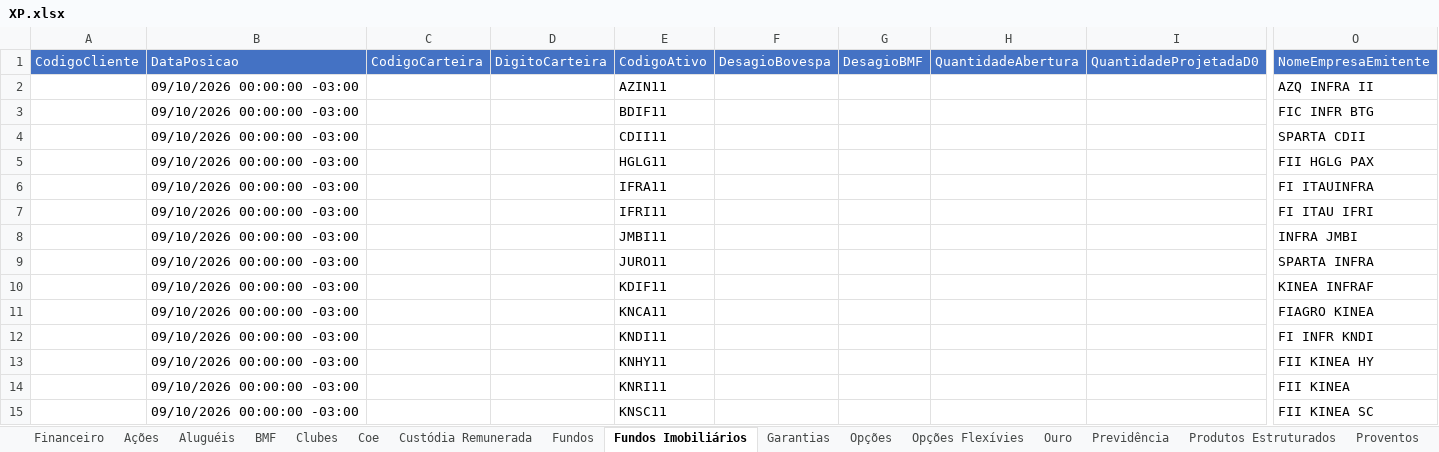
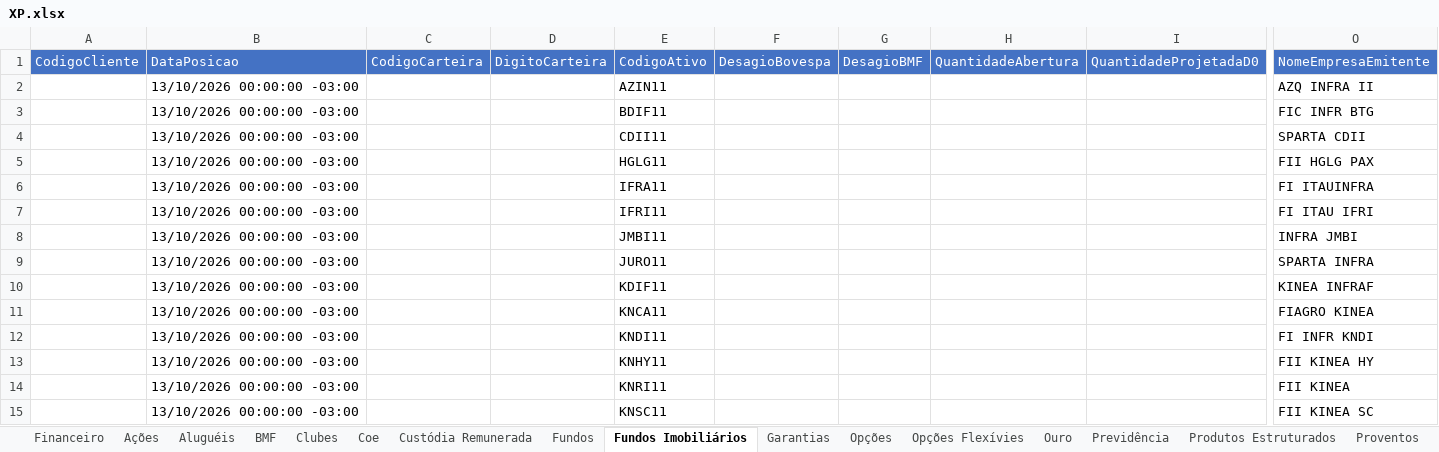
Before and after one commit to AloacaoMWealth/alocationmwealth, an Excel workbook: posicoes/XP.xlsx, sheet Fundos Imobiliários, drawn as a sheet; only a part is shown, gaps mark what is left out; values as stored, in another font and other column widths than the file's, no borders; removed rows and columns are numbered as before the commit, all else as after; rows hold the shown columns only; the diff covers the shown part only; the diff names each change by its address in the sheet, - before the commit and + after, or states it on an @@ line.

```diff
--- a/posicoes/XP.xlsx (sheet Fundos Imobiliários)
+++ b/posicoes/XP.xlsx (sheet Fundos Imobiliários)
-B2:B4: 09/10/2026 00:00:00 -03:00
+B2:B4: 13/10/2026 00:00:00 -03:00
-row 5:  | 09/10/2026 00:00:00 -03:00 |  |  | HGLG11 |  |  |  |  | FII HGLG PAX
+row 5:  | 13/10/2026 00:00:00 -03:00 |  |  | HGLG11 |  |  |  |  | FII HGLG PAX
-B6:B7: 09/10/2026 00:00:00 -03:00
+B6:B7: 13/10/2026 00:00:00 -03:00
-row 8:  | 09/10/2026 00:00:00 -03:00 |  |  | JMBI11 |  |  |  |  | INFRA JMBI
+row 8:  | 13/10/2026 00:00:00 -03:00 |  |  | JMBI11 |  |  |  |  | INFRA JMBI
-B9:B10: 09/10/2026 00:00:00 -03:00
+B9:B10: 13/10/2026 00:00:00 -03:00
-row 11:  | 09/10/2026 00:00:00 -03:00 |  |  | KNCA11 |  |  |  |  | FIAGRO KINEA
+row 11:  | 13/10/2026 00:00:00 -03:00 |  |  | KNCA11 |  |  |  |  | FIAGRO KINEA
-B12:B13: 09/10/2026 00:00:00 -03:00
+B12:B13: 13/10/2026 00:00:00 -03:00
-row 14:  | 09/10/2026 00:00:00 -03:00 |  |  | KNRI11 |  |  |  |  | FII KINEA
+row 14:  | 13/10/2026 00:00:00 -03:00 |  |  | KNRI11 |  |  |  |  | FII KINEA
-B15: 09/10/2026 00:00:00 -03:00
+B15: 13/10/2026 00:00:00 -03:00
```
Also changed, not shown: other rows of this sheet, sheet Proventos, sheet Ações, sheet Proventos Fundo Imob, sheet Financeiro, sheet Renda Fixa, sheet Fundos, 5 more sheets.
